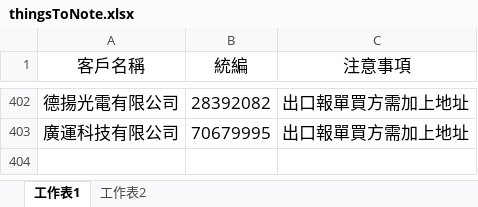
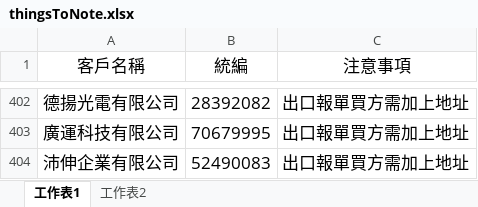
Before and after one commit to liyijung/Export-declaration, an Excel workbook: thingsToNote.xlsx, sheet 工作表1, drawn as a sheet; only a part is shown, gaps mark what is left out; values as stored, in another font and other column widths than the file's, no borders; conditional formats not drawn; the diff names each change by its address in the sheet, - before the commit and + after, or states it on an @@ line.

Commit message:
Add files via upload

```diff
--- a/thingsToNote.xlsx (sheet 工作表1)
+++ b/thingsToNote.xlsx (sheet 工作表1)
+row 404: 沛伸企業有限公司 | 52490083 | 出口報單買方需加上地址
```
